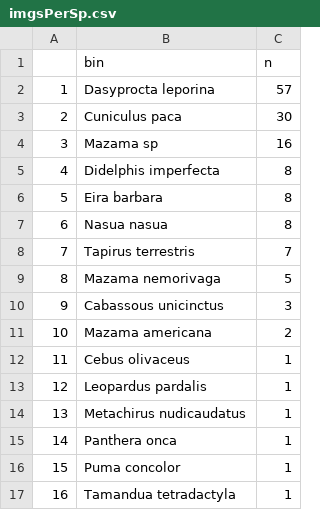
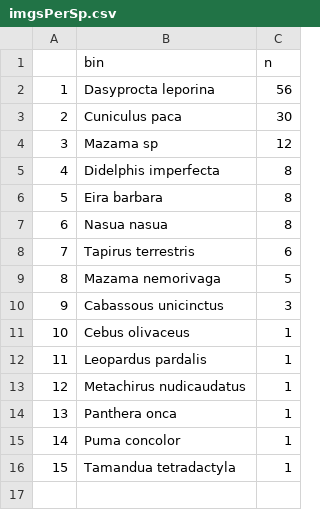
Before and after one commit to ICMBio-CENAP/Uei-tepui, a CSV file: results/imgsPerSp.csv, drawn as a sheet; removed rows and columns are numbered as before the commit, all else as after; the diff names each change by its address in the sheet, - before the commit and + after, or states it on an @@ line.

```diff
--- a/results/imgsPerSp.csv
+++ b/results/imgsPerSp.csv
-C2 (n): 57
+C2 (n): 56
-C4 (n): 16
+C4 (n): 12
-C8 (n): 7
+C8 (n): 6
-row 11: 10 | Mazama americana | 2
@@ column A renumbered from row 11 down @@
```
Also changed, not shown: 23 other files.
